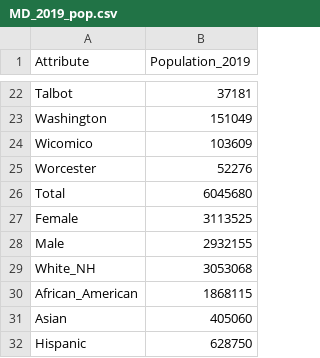
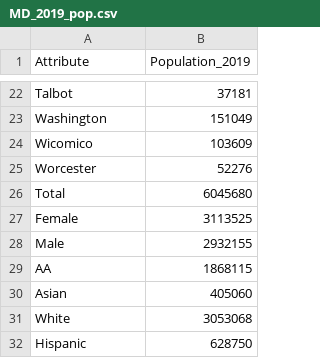
Before and after one commit to akonstodata/md_county_covid, a CSV file: data/MD_2019_pop.csv, drawn as a sheet; only a part is shown, gaps mark what is left out.

```diff
--- a/data/MD_2019_pop.csv
+++ b/data/MD_2019_pop.csv
@@ -28,5 +28,5 @@ Female,3113525
 Male,2932155
-White_NH,3053068
-African_American,1868115
+AA,1868115
 Asian,405060
+White,3053068
 Hispanic,628750
```
Also changed, not shown: data/MD_county_covid.csv, data/MD_covid_D.csv, 1 other file.
